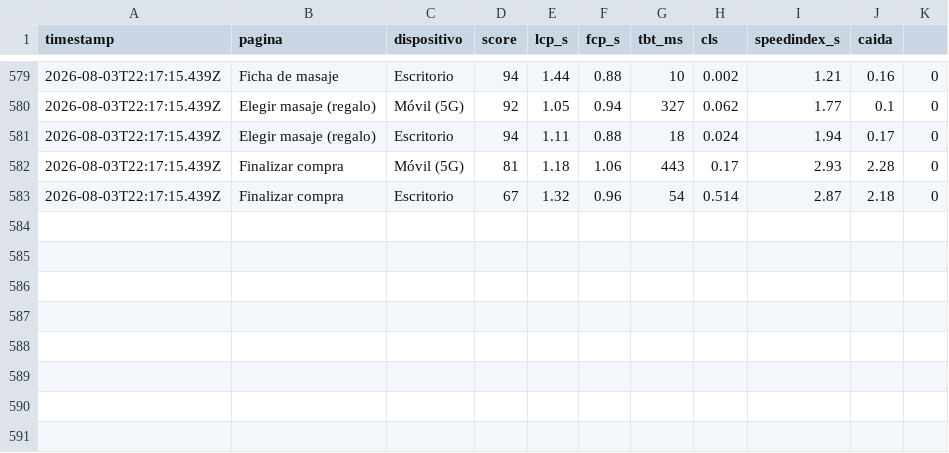
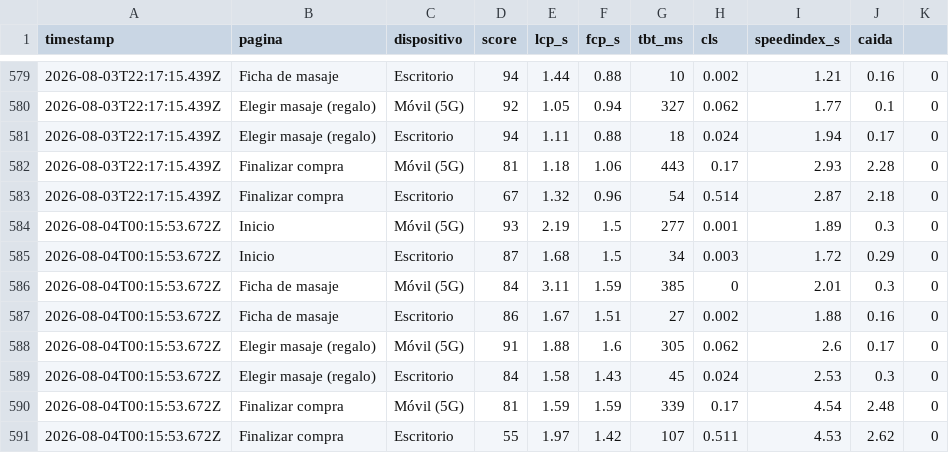
Before and after one commit to alejandro854/thaispamassage-monitor, a CSV file: data/history.csv, drawn as a sheet; only a part is shown, gaps mark what is left out; the diff names each change by its address in the sheet, - before the commit and + after, or states it on an @@ line.

```diff
--- a/data/history.csv
+++ b/data/history.csv
+row 584: 2026-08-04T00:15:53.672Z | Inicio | Móvil (5G) | 93 | 2.19 | 1.5 | 277 | 0.001 | 1.89 | 0.3 | 0
+row 585: 2026-08-04T00:15:53.672Z | Inicio | Escritorio | 87 | 1.68 | 1.5 | 34 | 0.003 | 1.72 | 0.29 | 0
+row 586: 2026-08-04T00:15:53.672Z | Ficha de masaje | Móvil (5G) | 84 | 3.11 | 1.59 | 385 | 0 | 2.01 | 0.3 | 0
+row 587: 2026-08-04T00:15:53.672Z | Ficha de masaje | Escritorio | 86 | 1.67 | 1.51 | 27 | 0.002 | 1.88 | 0.16 | 0
+row 588: 2026-08-04T00:15:53.672Z | Elegir masaje (regalo) | Móvil (5G) | 91 | 1.88 | 1.6 | 305 | 0.062 | 2.6 | 0.17 | 0
+row 589: 2026-08-04T00:15:53.672Z | Elegir masaje (regalo) | Escritorio | 84 | 1.58 | 1.43 | 45 | 0.024 | 2.53 | 0.3 | 0
+row 590: 2026-08-04T00:15:53.672Z | Finalizar compra | Móvil (5G) | 81 | 1.59 | 1.59 | 339 | 0.17 | 4.54 | 2.48 | 0
+row 591: 2026-08-04T00:15:53.672Z | Finalizar compra | Escritorio | 55 | 1.97 | 1.42 | 107 | 0.511 | 4.53 | 2.62 | 0
```
Also changed, not shown: 2 other files.
